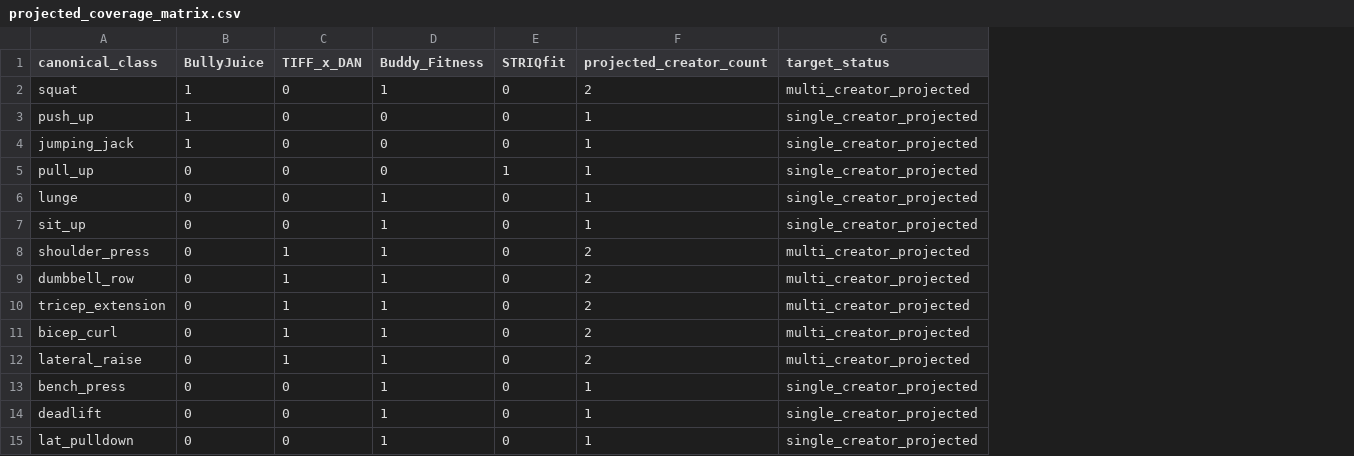
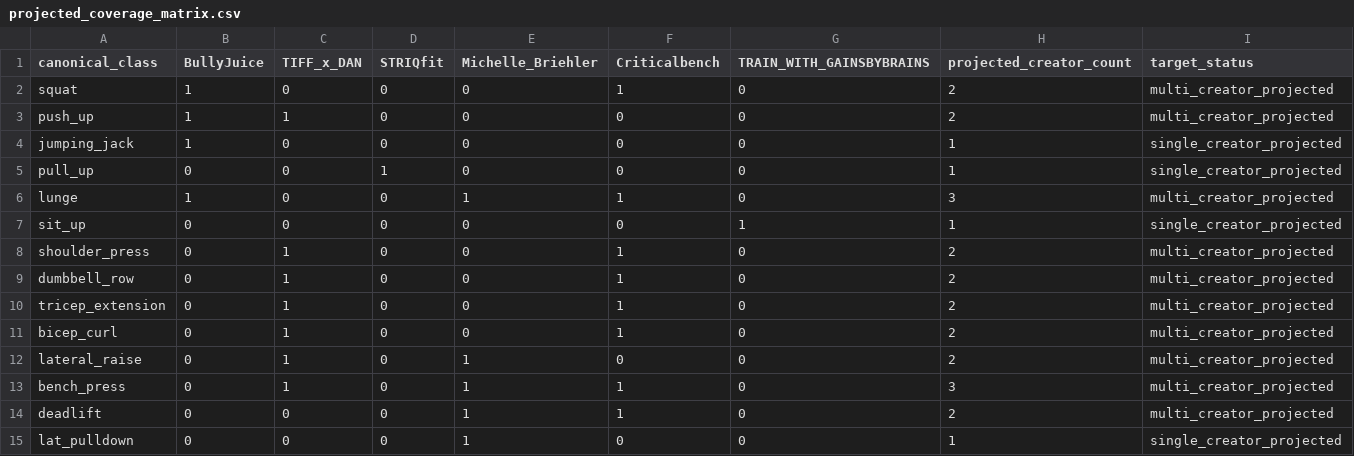
Before and after one commit to bariscelikk1/cALorie, a CSV file: ml/data/youtube_creator_benchmark_v1/projected_coverage_matrix.csv, drawn as a sheet; removed rows and columns are numbered as before the commit, all else as after; the diff names each change by its address in the sheet, - before the commit and + after, or states it on an @@ line.

```diff
--- a/ml/data/youtube_creator_benchmark_v1/projected_coverage_matrix.csv
+++ b/ml/data/youtube_creator_benchmark_v1/projected_coverage_matrix.csv
-column D (Buddy_Fitness), rows 2-15: 1 | 0 | 0 | 0 | 1 | 1 | 1 | 1 | 1 | 1 | 1 | 1 | 1 | 1
+column E (Michelle_Briehler), rows 2-15: 0 | 0 | 0 | 0 | 1 | 0 | 0 | 0 | 0 | 0 | 1 | 1 | 1 | 1
+column F (Criticalbench), rows 2-15: 1 | 0 | 0 | 0 | 1 | 0 | 1 | 1 | 1 | 1 | 0 | 1 | 1 | 0
+column G (TRAIN_WITH_GAINSBYBRAINS), rows 2-15: 0 | 0 | 0 | 0 | 0 | 1 | 0 | 0 | 0 | 0 | 0 | 0 | 0 | 0
-C3 (TIFF_x_DAN): 0
+C3 (TIFF_x_DAN): 1
-H3 (projected_creator_count): 1
+H3 (projected_creator_count): 2
-I3 (target_status): single_creator_projected
+I3 (target_status): multi_creator_projected
-B6 (BullyJuice): 0
+B6 (BullyJuice): 1
-H6 (projected_creator_count): 1
+H6 (projected_creator_count): 3
-I6 (target_status): single_creator_projected
+I6 (target_status): multi_creator_projected
-C13 (TIFF_x_DAN): 0
+C13 (TIFF_x_DAN): 1
-H13 (projected_creator_count): 1
+H13 (projected_creator_count): 3
-I13:I14 (target_status): single_creator_projected
+I13:I14 (target_status): multi_creator_projected
-H14 (projected_creator_count): 1
+H14 (projected_creator_count): 2
```
Also changed, not shown: ml/data/youtube_creator_benchmark_v1/candidates.csv, 12 other files.
